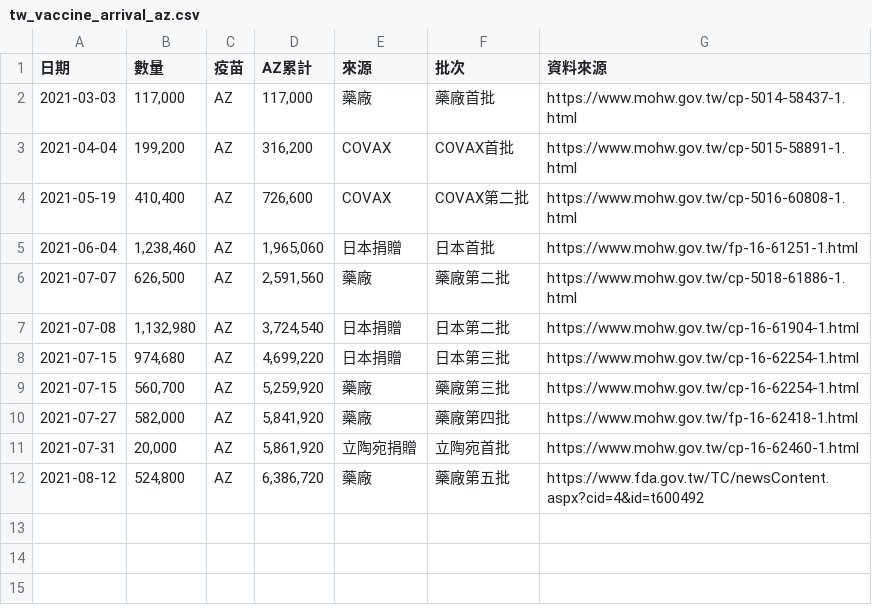
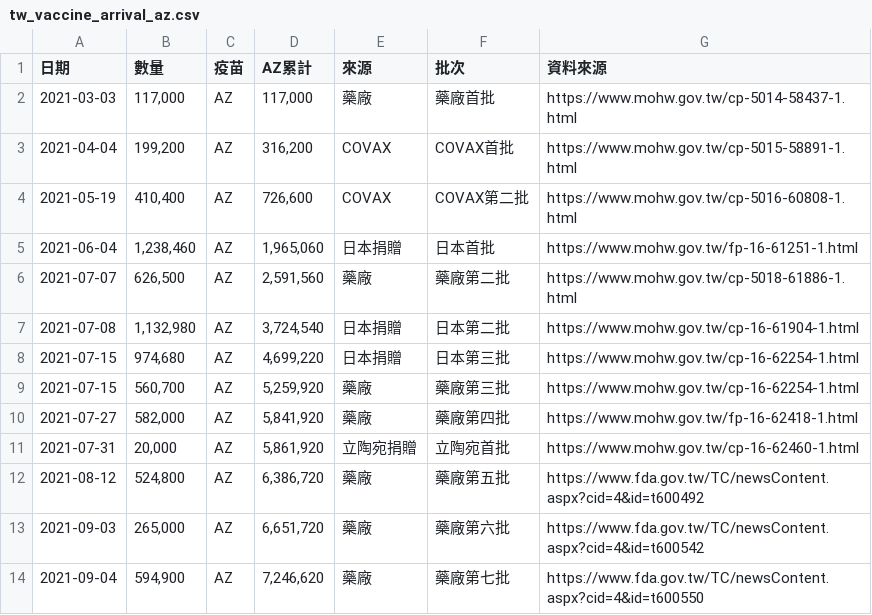
Before and after one commit to profmike/tw-vaccine-stats, a CSV file: data/tw.gov.fda.vaccine_arrival/tw_vaccine_arrival_az.csv, drawn as a sheet.

Commit message:
AZ and Medigen vaccine arrival (2021/09/07)

```diff
--- a/data/tw.gov.fda.vaccine_arrival/tw_vaccine_arrival_az.csv
+++ b/data/tw.gov.fda.vaccine_arrival/tw_vaccine_arrival_az.csv
@@ -12 +12,3 @@
 2021-08-12,"524,800",AZ,"6,386,720",藥廠,藥廠第五批,https://www.fda.gov.tw/TC/newsContent.aspx?cid=4&id=t600492
+2021-09-03,"265,000",AZ,"6,651,720",藥廠,藥廠第六批,https://www.fda.gov.tw/TC/newsContent.aspx?cid=4&id=t600542
+2021-09-04,"594,900",AZ,"7,246,620",藥廠,藥廠第七批,https://www.fda.gov.tw/TC/newsContent.aspx?cid=4&id=t600550
```
